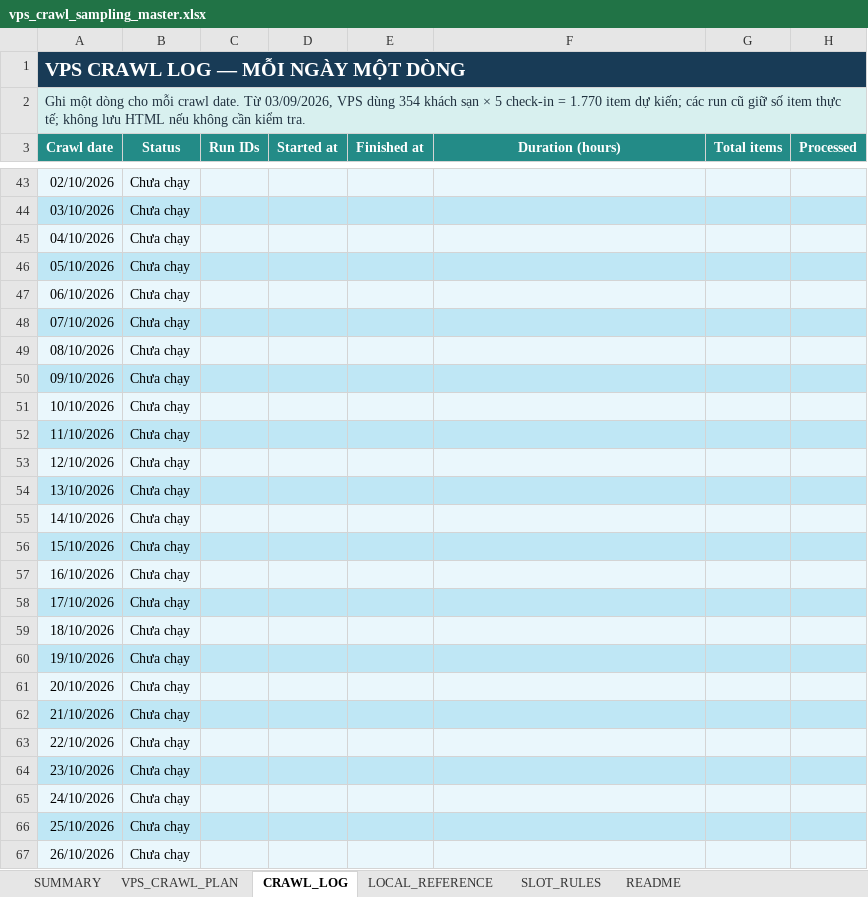
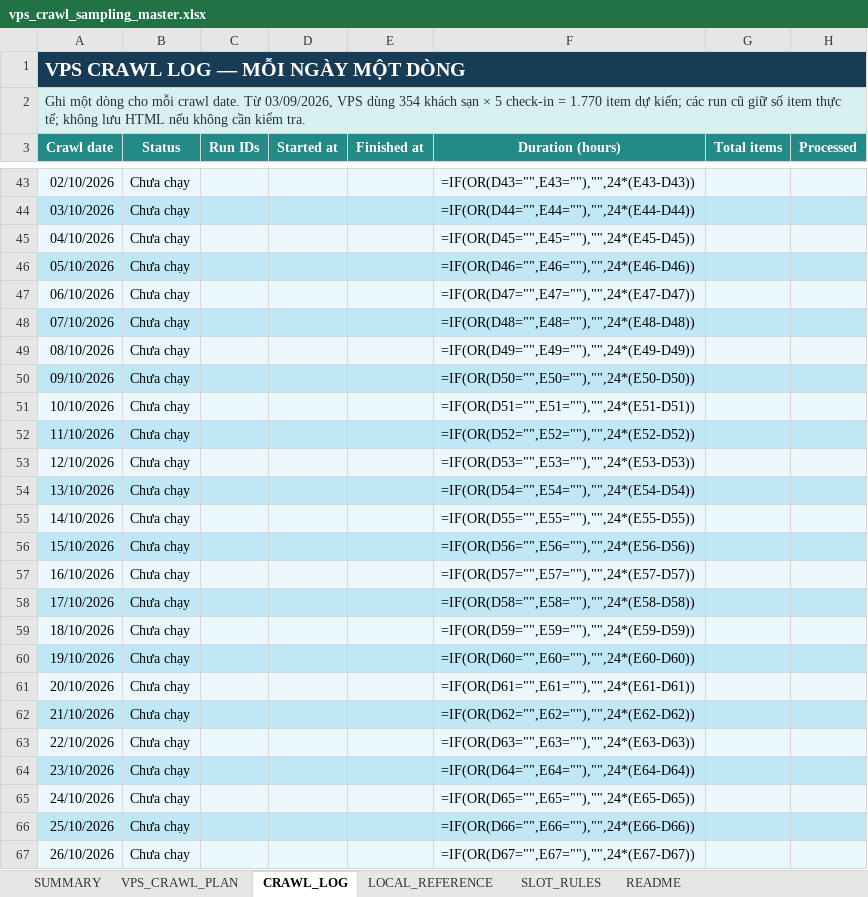
Before and after one commit to Andnm/capstone-master, an Excel workbook: outputs/vps-crawl-planner-20260823/vps_crawl_sampling_master.xlsx, sheet CRAWL_LOG, drawn as a sheet; only a part is shown, gaps mark what is left out; values as stored, in another font and other column widths than the file's, no borders; formulas without a stored value are shown as written; conditional formats and table styles not drawn; the diff covers the shown part only; the diff names each change by its address in the sheet, - before the commit and + after, or states it on an @@ line.

Commit message:
feat: update crawl 21/9

```diff
--- a/outputs/vps-crawl-planner-20260823/vps_crawl_sampling_master.xlsx (sheet CRAWL_LOG)
+++ b/outputs/vps-crawl-planner-20260823/vps_crawl_sampling_master.xlsx (sheet CRAWL_LOG)
-F43 (Duration (hours)): (empty)
+F43 (Duration (hours)): =IF(OR(D43="",E43=""),"",24*(E43-D43))
-F44 (Duration (hours)): (empty)
+F44 (Duration (hours)): =IF(OR(D44="",E44=""),"",24*(E44-D44))
-F45 (Duration (hours)): (empty)
+F45 (Duration (hours)): =IF(OR(D45="",E45=""),"",24*(E45-D45))
-F46 (Duration (hours)): (empty)
+F46 (Duration (hours)): =IF(OR(D46="",E46=""),"",24*(E46-D46))
-F47 (Duration (hours)): (empty)
+F47 (Duration (hours)): =IF(OR(D47="",E47=""),"",24*(E47-D47))
-F48 (Duration (hours)): (empty)
+F48 (Duration (hours)): =IF(OR(D48="",E48=""),"",24*(E48-D48))
-F49 (Duration (hours)): (empty)
+F49 (Duration (hours)): =IF(OR(D49="",E49=""),"",24*(E49-D49))
-F50 (Duration (hours)): (empty)
+F50 (Duration (hours)): =IF(OR(D50="",E50=""),"",24*(E50-D50))
-F51 (Duration (hours)): (empty)
+F51 (Duration (hours)): =IF(OR(D51="",E51=""),"",24*(E51-D51))
-F52 (Duration (hours)): (empty)
+F52 (Duration (hours)): =IF(OR(D52="",E52=""),"",24*(E52-D52))
-F53 (Duration (hours)): (empty)
+F53 (Duration (hours)): =IF(OR(D53="",E53=""),"",24*(E53-D53))
-F54 (Duration (hours)): (empty)
+F54 (Duration (hours)): =IF(OR(D54="",E54=""),"",24*(E54-D54))
-F55 (Duration (hours)): (empty)
+F55 (Duration (hours)): =IF(OR(D55="",E55=""),"",24*(E55-D55))
-F56 (Duration (hours)): (empty)
+F56 (Duration (hours)): =IF(OR(D56="",E56=""),"",24*(E56-D56))
-F57 (Duration (hours)): (empty)
+F57 (Duration (hours)): =IF(OR(D57="",E57=""),"",24*(E57-D57))
-F58 (Duration (hours)): (empty)
+F58 (Duration (hours)): =IF(OR(D58="",E58=""),"",24*(E58-D58))
-F59 (Duration (hours)): (empty)
+F59 (Duration (hours)): =IF(OR(D59="",E59=""),"",24*(E59-D59))
-F60 (Duration (hours)): (empty)
+F60 (Duration (hours)): =IF(OR(D60="",E60=""),"",24*(E60-D60))
-F61 (Duration (hours)): (empty)
+F61 (Duration (hours)): =IF(OR(D61="",E61=""),"",24*(E61-D61))
-F62 (Duration (hours)): (empty)
+F62 (Duration (hours)): =IF(OR(D62="",E62=""),"",24*(E62-D62))
-F63 (Duration (hours)): (empty)
+F63 (Duration (hours)): =IF(OR(D63="",E63=""),"",24*(E63-D63))
-F64 (Duration (hours)): (empty)
+F64 (Duration (hours)): =IF(OR(D64="",E64=""),"",24*(E64-D64))
-F65 (Duration (hours)): (empty)
+F65 (Duration (hours)): =IF(OR(D65="",E65=""),"",24*(E65-D65))
-F66 (Duration (hours)): (empty)
+F66 (Duration (hours)): =IF(OR(D66="",E66=""),"",24*(E66-D66))
-F67 (Duration (hours)): (empty)
+F67 (Duration (hours)): =IF(OR(D67="",E67=""),"",24*(E67-D67))
```
Also changed, not shown: 70 edited cells elsewhere in this sheet, sheet VPS_CRAWL_PLAN, sheet SUMMARY, outputs/crawl-data-planner-20260816/crawl_sampling_master.xlsx.
